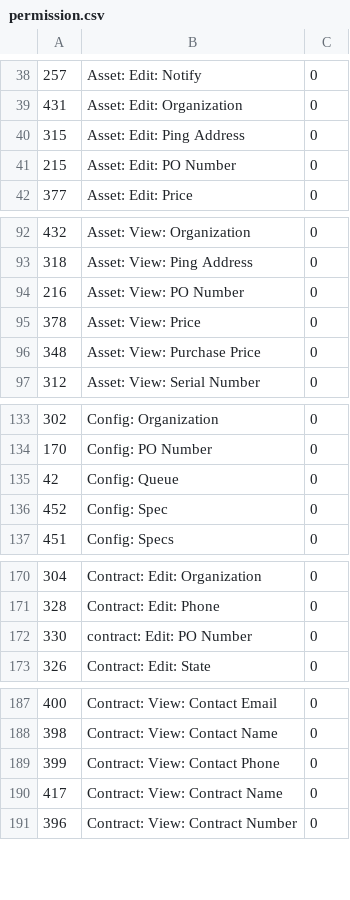
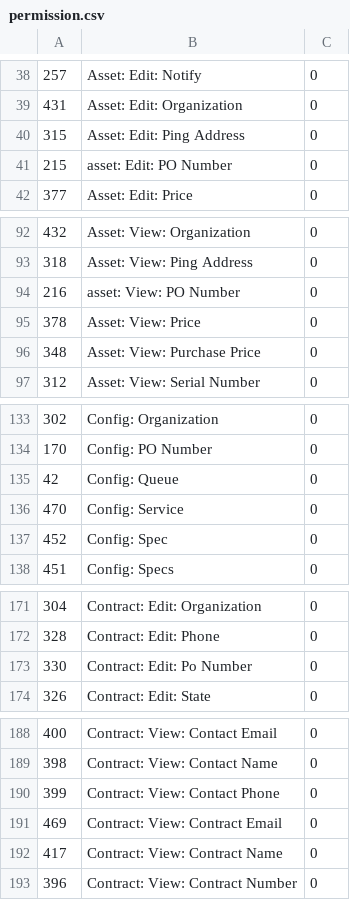
Before and after one commit to raystonge/tracker, a CSV file: sysUpdates/tables/permission.csv, drawn as a sheet; only a part is shown, gaps mark what is left out; the diff covers the shown part only.

```diff
--- a/sysUpdates/tables/permission.csv
+++ b/sysUpdates/tables/permission.csv
@@ -40,3 +40,3 @@
 315,"Asset: Edit: Ping Address","0"
-215,"Asset: Edit: PO Number","0"
+215,"asset: Edit: PO Number","0"
 377,"Asset: Edit: Price","0"
@@ -93,3 +93,3 @@
 318,"Asset: View: Ping Address","0"
-216,"Asset: View: PO Number","0"
+216,"asset: View: PO Number","0"
 378,"Asset: View: Price","0"
@@ -135,2 +135,3 @@
 42,"Config: Queue","0"
+470,"Config: Service","0"
 452,"Config: Spec","0"
@@ -171,3 +172,3 @@
 328,"Contract: Edit: Phone","0"
-330,"contract: Edit: PO Number","0"
+330,"Contract: Edit: Po Number","0"
 326,"Contract: Edit: State","0"
@@ -189,2 +190,3 @@
 399,"Contract: View: Contact Phone","0"
+469,"Contract: View: Contract Email","0"
 417,"Contract: View: Contract Name","0"
```
Also changed, not shown: 1 edited cell elsewhere in this file, sysUpdates/tables/control.csv, 17 other files.
